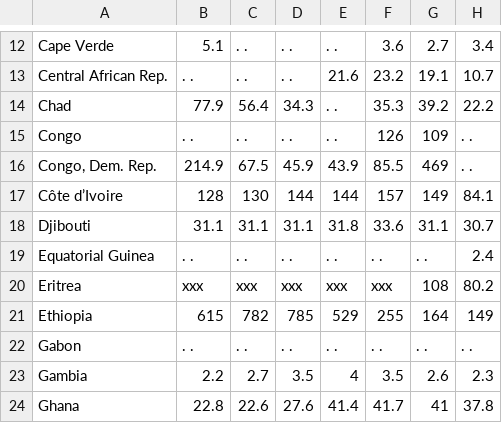
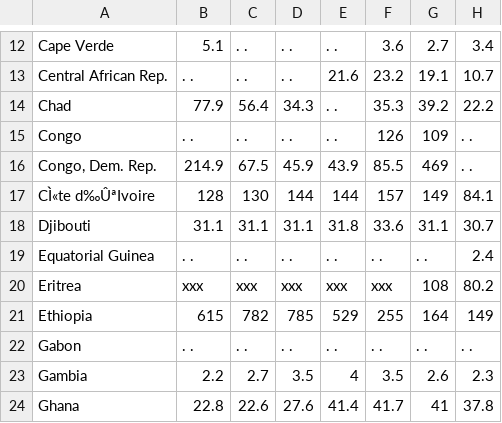
Before and after one commit to maxgrossman/minemilitaries, a CSV file: mili_data/militarySpending.csv, drawn as a sheet; only a part is shown, gaps mark what is left out; the diff names each change by its address in the sheet, - before the commit and + after, or states it on an @@ line.

```diff
--- a/mili_data/militarySpending.csv
+++ b/mili_data/militarySpending.csv
-A17: Côte d’Ivoire
+A17: CÌ«te d‰ÛªIvoire
```
Also changed, not shown: 1 other file.
